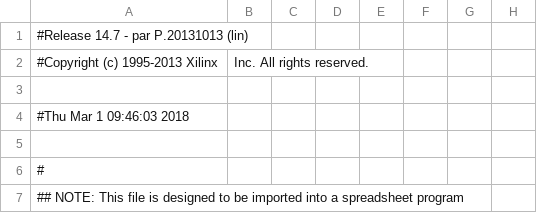
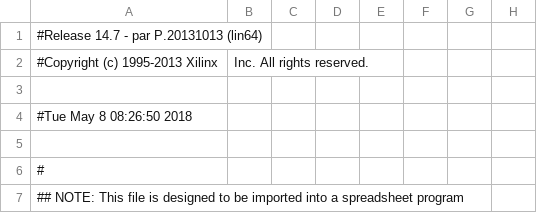
Before and after one commit to ltherreraro/CubeRubik, a CSV file: HW/01GRUPO1/02verilog/Liss/Camara/Div/build/project_r_pad.csv, drawn as a sheet; only a part is shown; the diff names each change by its address in the sheet, - before the commit and + after, or states it on an @@ line.

Commit message:
Camara

```diff
--- a/HW/01GRUPO1/02verilog/Liss/Camara/Div/build/project_r_pad.csv
+++ b/HW/01GRUPO1/02verilog/Liss/Camara/Div/build/project_r_pad.csv
-A1: #Release 14.7 - par P.20131013 (lin)
+A1: #Release 14.7 - par P.20131013 (lin64)
-A4: #Thu Mar 1 09:46:03 2018
+A4: #Tue May 8 08:26:50 2018
```
Also changed, not shown: 41 other files.
